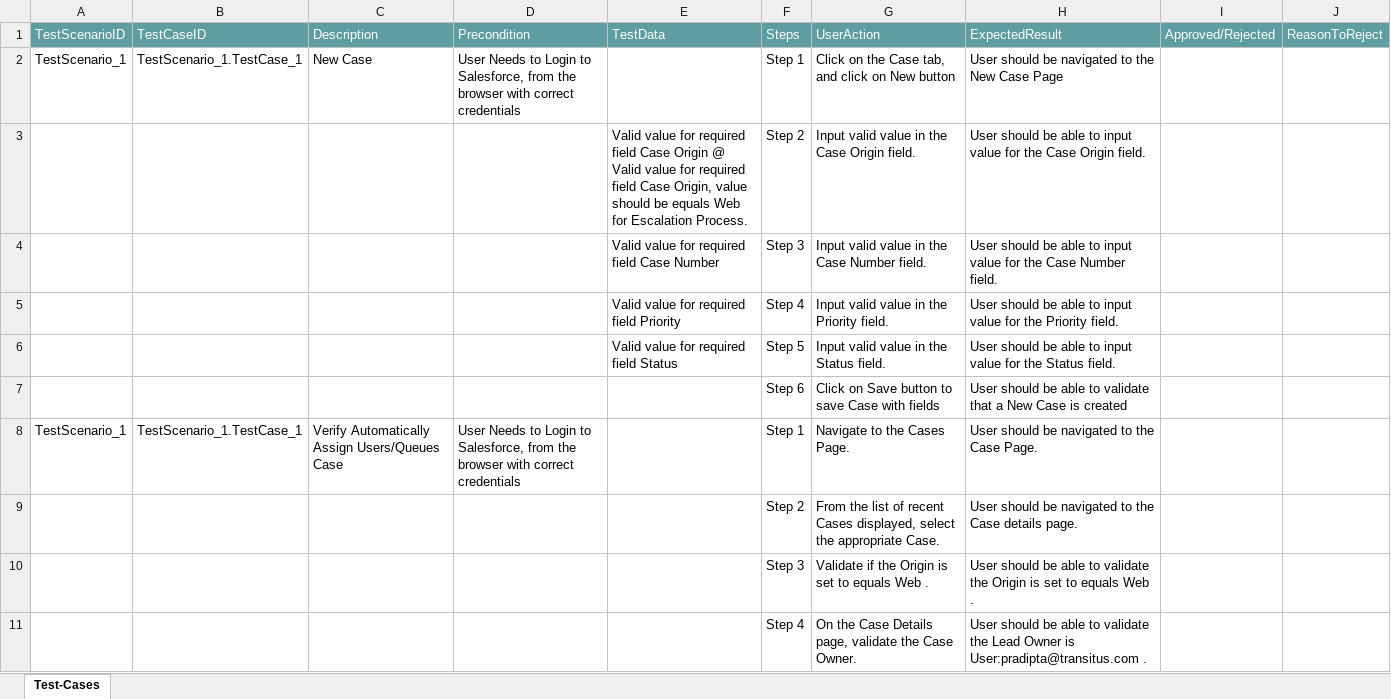
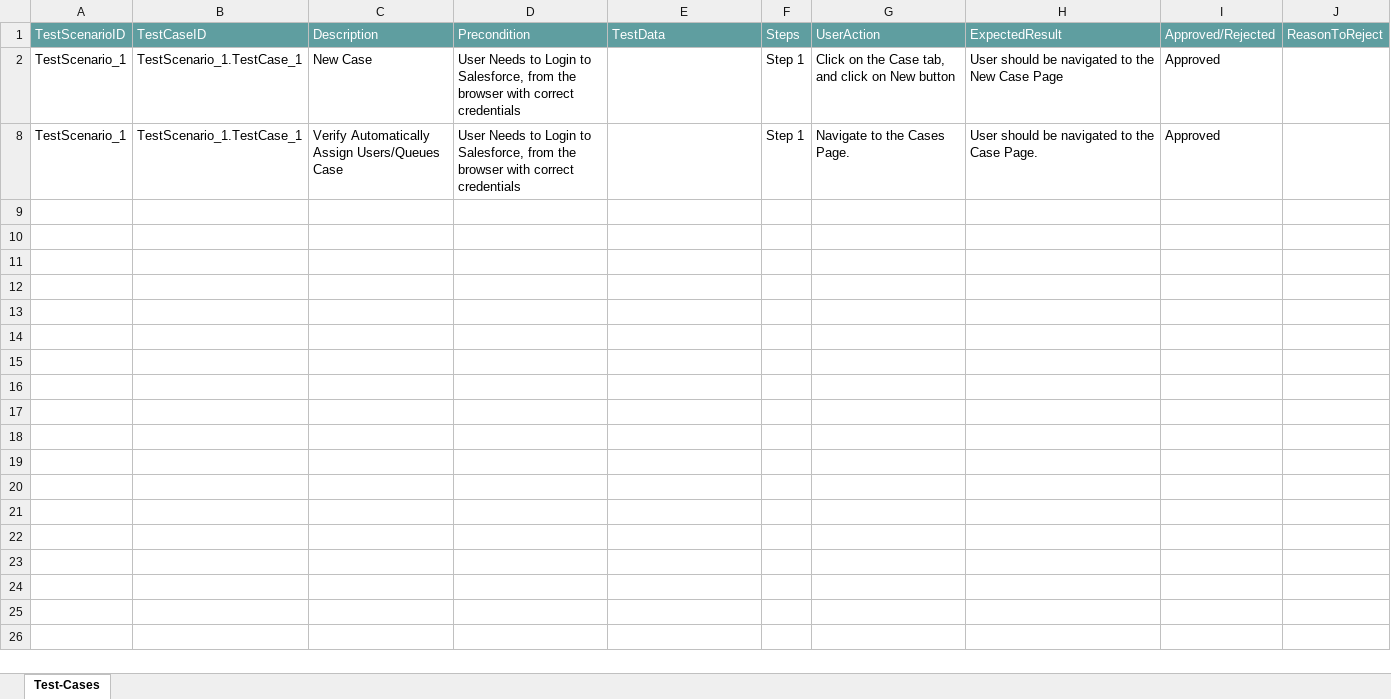
Before and after one commit to ShaikMohamedIrfan/Ria, an Excel workbook: case rule.xlsx, sheet Test-Cases, drawn as a sheet; values as stored, in another font and other column widths than the file's, no borders; table styles not drawn; the diff names each change by its address in the sheet, - before the commit and + after, or states it on an @@ line.

Commit message:
Update case rule.xlsx

```diff
--- a/case rule.xlsx (sheet Test-Cases)
+++ b/case rule.xlsx (sheet Test-Cases)
-I2: (empty)
+I2: Approved
@@ row 3 hidden:  |  |  |  | Valid value for required field Case Origin @ Valid value for required field Case Origin, value should be equals Web for Escalation Process. | Step 2 | Input valid value in the Case Origin field. | User should be able to input value for the Case Origin field. @@
@@ row 4 hidden:  |  |  |  | Valid value for required field Case Number | Step 3 | Input valid value in the Case Number field. | User should be able to input value for the Case Number field. @@
@@ row 5 hidden:  |  |  |  | Valid value for required field Priority | Step 4 | Input valid value in the Priority field. | User should be able to input value for the Priority field. @@
@@ row 6 hidden:  |  |  |  | Valid value for required field Status | Step 5 | Input valid value in the Status field. | User should be able to input value for the Status field. @@
@@ row 7 hidden:  |  |  |  |  | Step 6 | Click on Save button to save Case with fields | User should be able to validate that a New Case is created @@
-I8: (empty)
+I8: Approved
@@ row 9 hidden:  |  |  |  |  | Step 2 | From the list of recent Cases displayed, select the appropriate Case. | User should be navigated to the Case details page. @@
@@ row 10 hidden:  |  |  |  |  | Step 3 | Validate if the Origin is set to equals Web . | User should be able to validate the Origin is set to equals Web . @@
@@ row 11 hidden:  |  |  |  |  | Step 4 | On the Case Details page, validate the Case Owner. | User should be able to validate the Lead Owner is User:pradipta@transitus.com . @@
```
